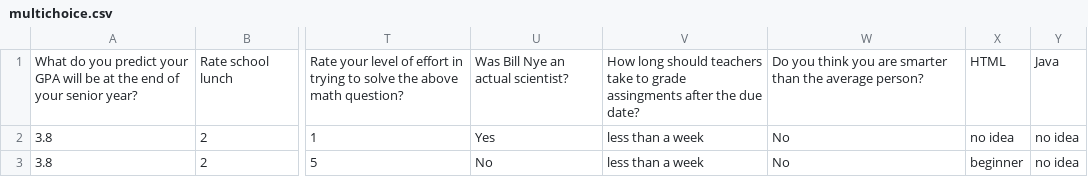
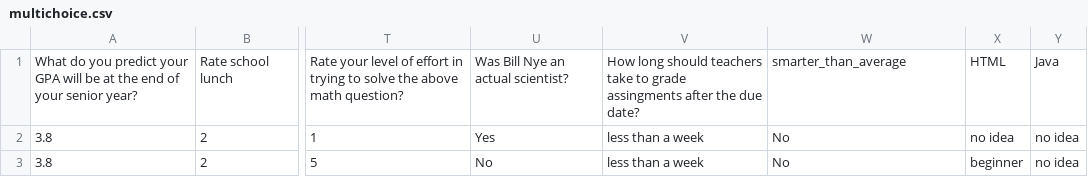
Before and after one commit to cparthiv/ninth-grade-data, a CSV file: multichoice.csv, drawn as a sheet; only a part is shown, gaps mark what is left out; the diff names each change by its address in the sheet, - before the commit and + after, or states it on an @@ line.

```diff
--- a/multichoice.csv
+++ b/multichoice.csv
-W1: Do you think you are smarter than the average person?
+W1: smarter_than_average
```
